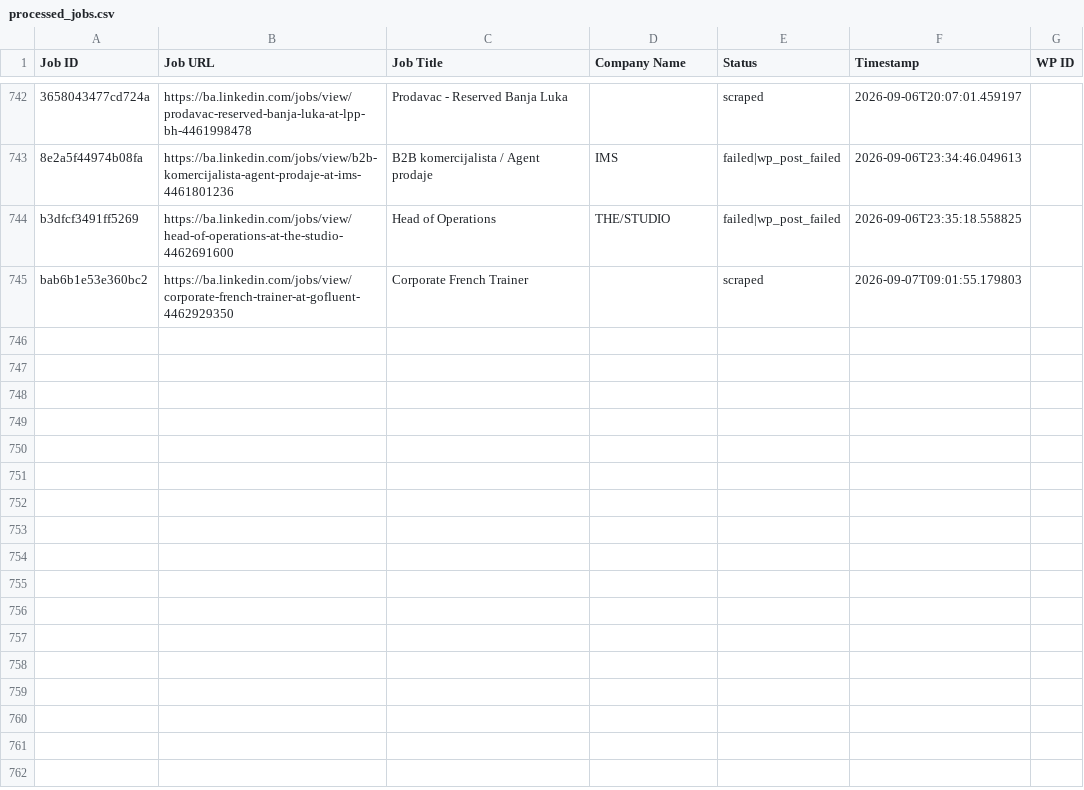
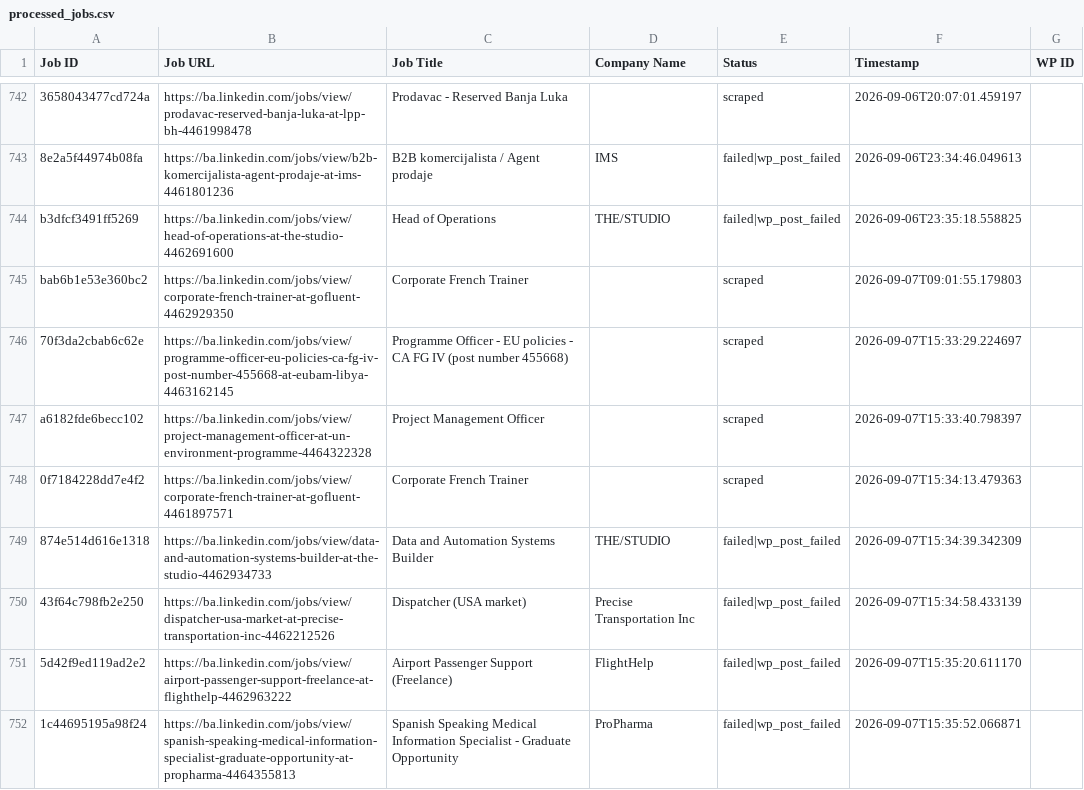
Before and after one commit to mimusdesign/ba, a CSV file: processed_jobs.csv, drawn as a sheet; only a part is shown, gaps mark what is left out.

```diff
--- a/processed_jobs.csv
+++ b/processed_jobs.csv
@@ -745 +745,8 @@ b3dfcf3491ff5269,https://ba.linkedin.com/jobs/view/head-of-operations-at-the-stu
 bab6b1e53e360bc2,https://ba.linkedin.com/jobs/view/corporate-french-trainer-at-gofluent-4462929350,Corporate French Trainer,,scraped,2026-09-07T09:01:55.179803,
+70f3da2cbab6c62e,https://ba.linkedin.com/jobs/view/programme-officer-eu-policies-ca-fg-iv-post-number-455668-at-eubam-libya-4463162145,Programme Officer - EU policies - CA FG IV (post number 455668),,scraped,2026-09-07T15:33:29.224697,
+a6182fde6becc102,https://ba.linkedin.com/jobs/view/project-management-officer-at-un-environment-programme-4464322328,Project Management Officer,,scraped,2026-09-07T15:33:40.798397,
+0f7184228dd7e4f2,https://ba.linkedin.com/jobs/view/corporate-french-trainer-at-gofluent-4461897571,Corporate French Trainer,,scraped,2026-09-07T15:34:13.479363,
+874e514d616e1318,https://ba.linkedin.com/jobs/view/data-and-automation-systems-builder-at-the-studio-4462934733,Data and Automation Systems Builder,THE/STUDIO,failed|wp_post_failed,2026-09-07T15:34:39.342309,
+43f64c798fb2e250,https://ba.linkedin.com/jobs/view/dispatcher-usa-market-at-precise-transportation-inc-4462212526,Dispatcher (USA market),Precise Transportation Inc,failed|wp_post_failed,2026-09-07T15:34:58.433139,
+5d42f9ed119ad2e2,https://ba.linkedin.com/jobs/view/airport-passenger-support-freelance-at-flighthelp-4462963222,Airport Passenger Support (Freelance),FlightHelp,failed|wp_post_failed,2026-09-07T15:35:20.611170,
+1c44695195a98f24,https://ba.linkedin.com/jobs/view/spanish-speaking-medical-information-specialist-graduate-opportunity-at-propharma-4464355813,Spanish Speaking Medical Information Specialist - Graduate Opportunity,ProPharma,failed|wp_post_failed,2026-09-07T15:35:52.066871,
```
